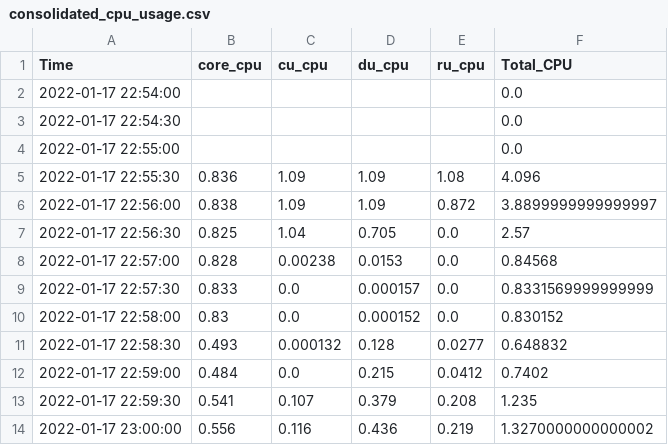
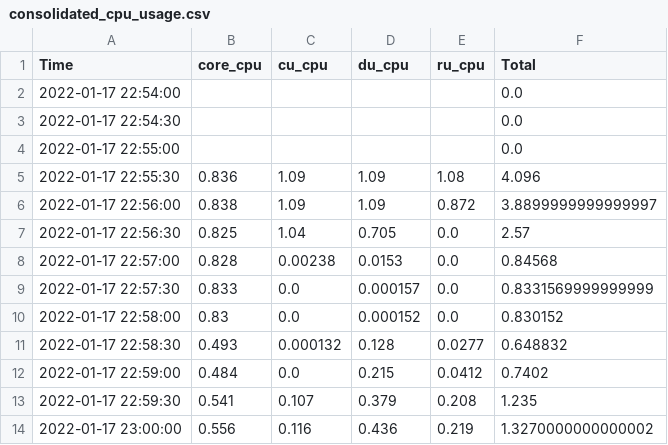
Before and after one commit to my5G/PMon-5G, a CSV file: Observability/Overhead/csv/consolidated_cpu_usage.csv, drawn as a sheet.

```diff
--- a/Observability/Overhead/csv/consolidated_cpu_usage.csv
+++ b/Observability/Overhead/csv/consolidated_cpu_usage.csv
@@ -1,2 +1,2 @@
-Time,core_cpu,cu_cpu,du_cpu,ru_cpu,Total_CPU
+Time,core_cpu,cu_cpu,du_cpu,ru_cpu,Total
 2022-01-17 22:54:00,,,,,0.0
```
Also changed, not shown: Observability/Overhead/csv/consolidated_mem_usage.csv, 8 other files.
